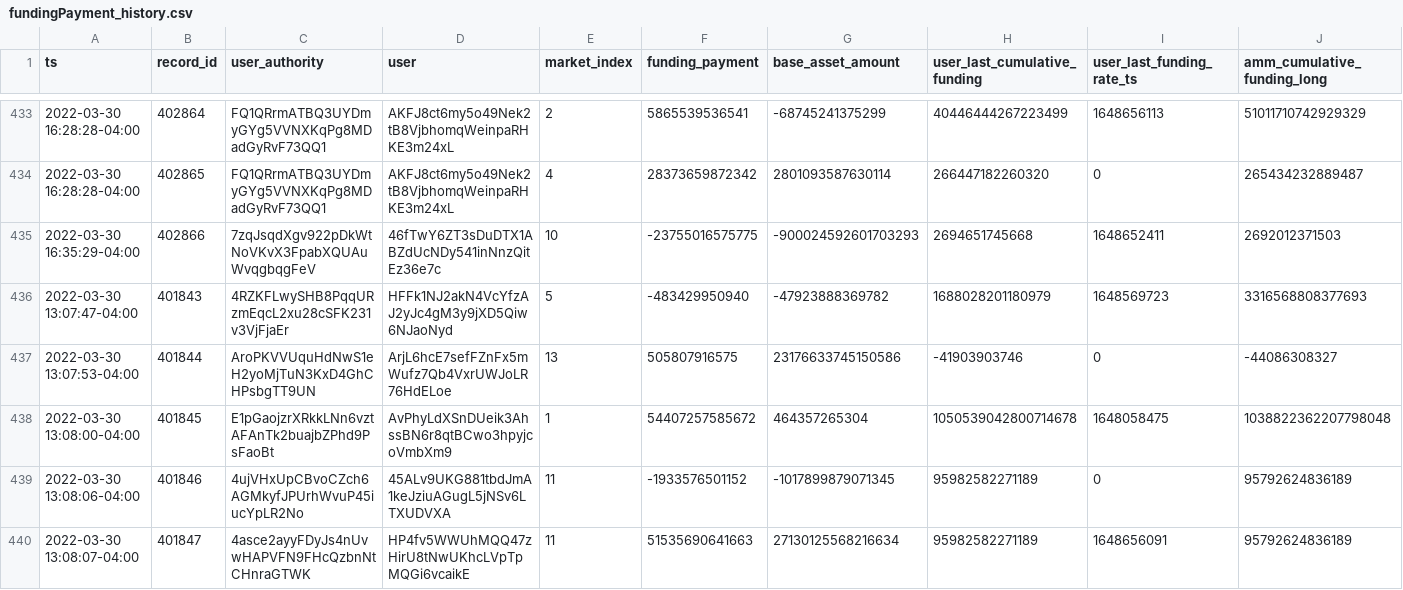
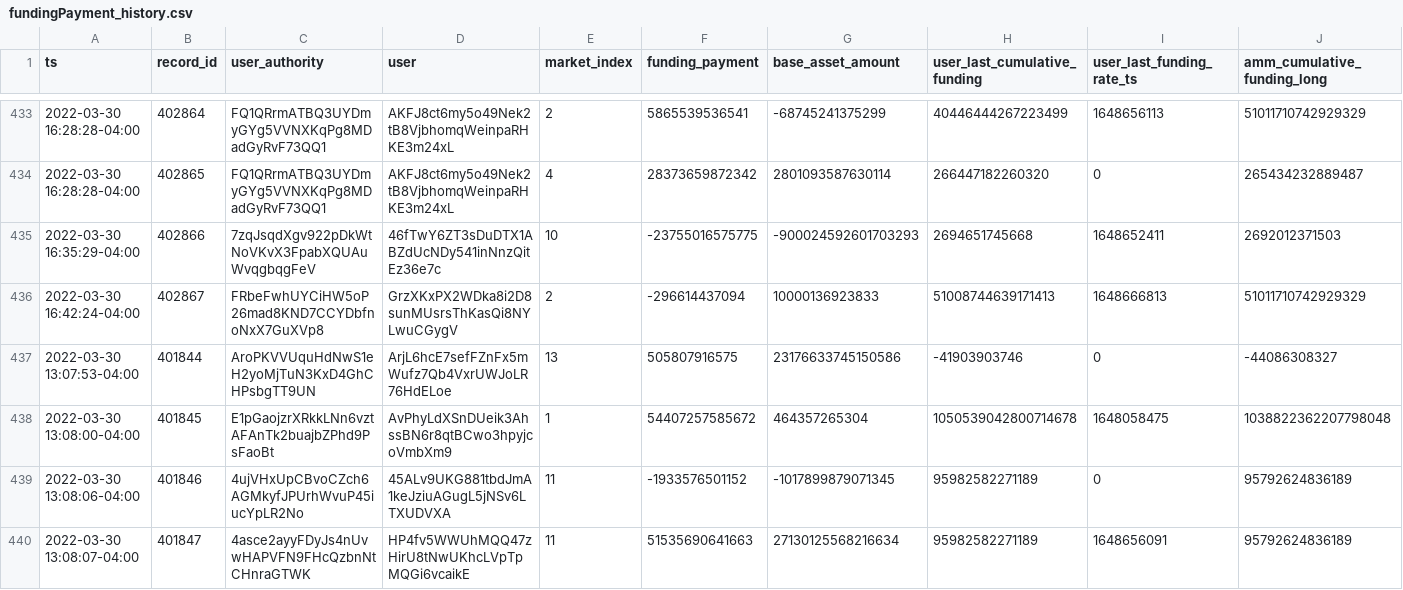
Before and after one commit to lmvdz/drift-flat-data, a CSV file: data/fundingPayment_history.csv, drawn as a sheet; only a part is shown, gaps mark what is left out; removed rows and columns are numbered as before the commit, all else as after; rows hold the shown columns only; the diff names each change by its address in the sheet, - before the commit and + after, or states it on an @@ line.

```diff
--- a/data/fundingPayment_history.csv
+++ b/data/fundingPayment_history.csv
-row 436: 2022-03-30 13:07:47-04:00 | 401843 | 4RZKFLwySHB8PqqURzmEqcL2xu28cSFK231v3VjFjaEr | HFFk1NJ2akN4VcYfzAJ2yJc4gM3y9jXD5Qiw6NJaoNyd | 5 | -483429950940 | -47923888369782 | 1688028201180979 | 1648569723 | 3316568808377693
+row 436: 2022-03-30 16:42:24-04:00 | 402867 | FRbeFwhUYCiHW5oP26mad8KND7CCYDbfnoNxX7GuXVp8 | GrzXKxPX2WDka8i2D8sunMUsrsThKasQi8NYLwuCGygV | 2 | -296614437094 | 10000136923833 | 51008744639171413 | 1648666813 | 51011710742929329
```
Also changed, not shown: data/deposit_history.csv, data/markets_state.csv, 4 other files.
